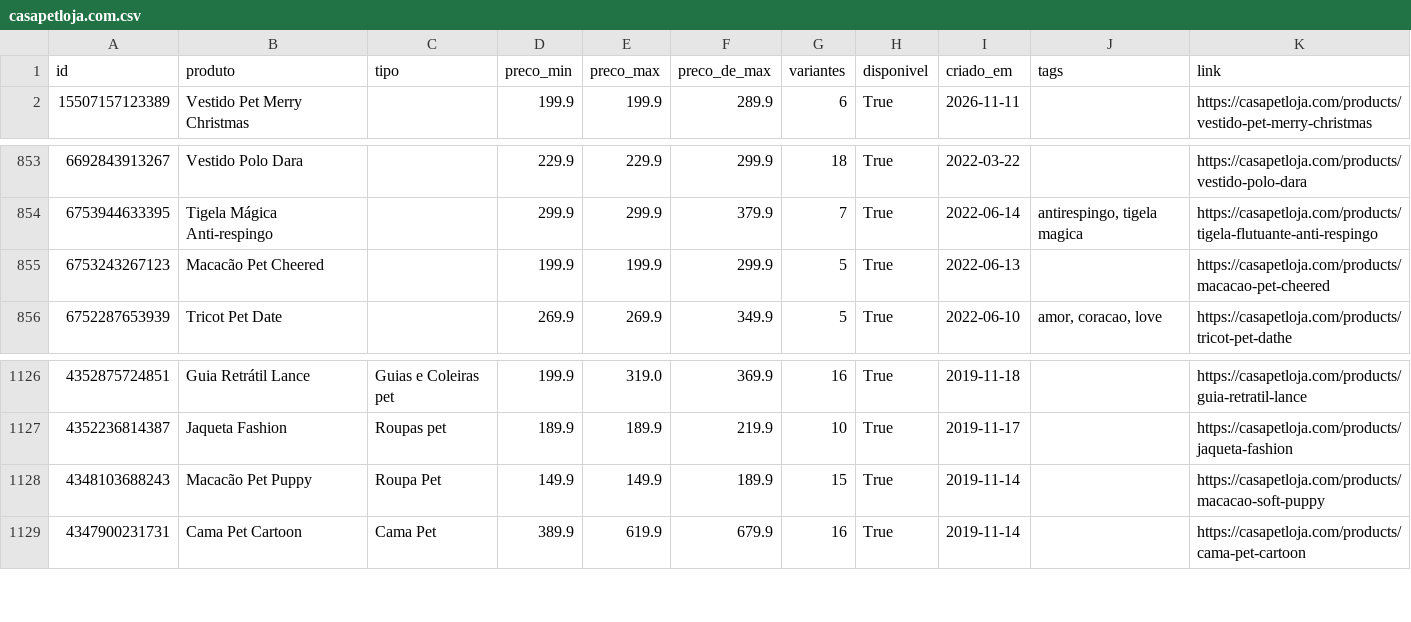
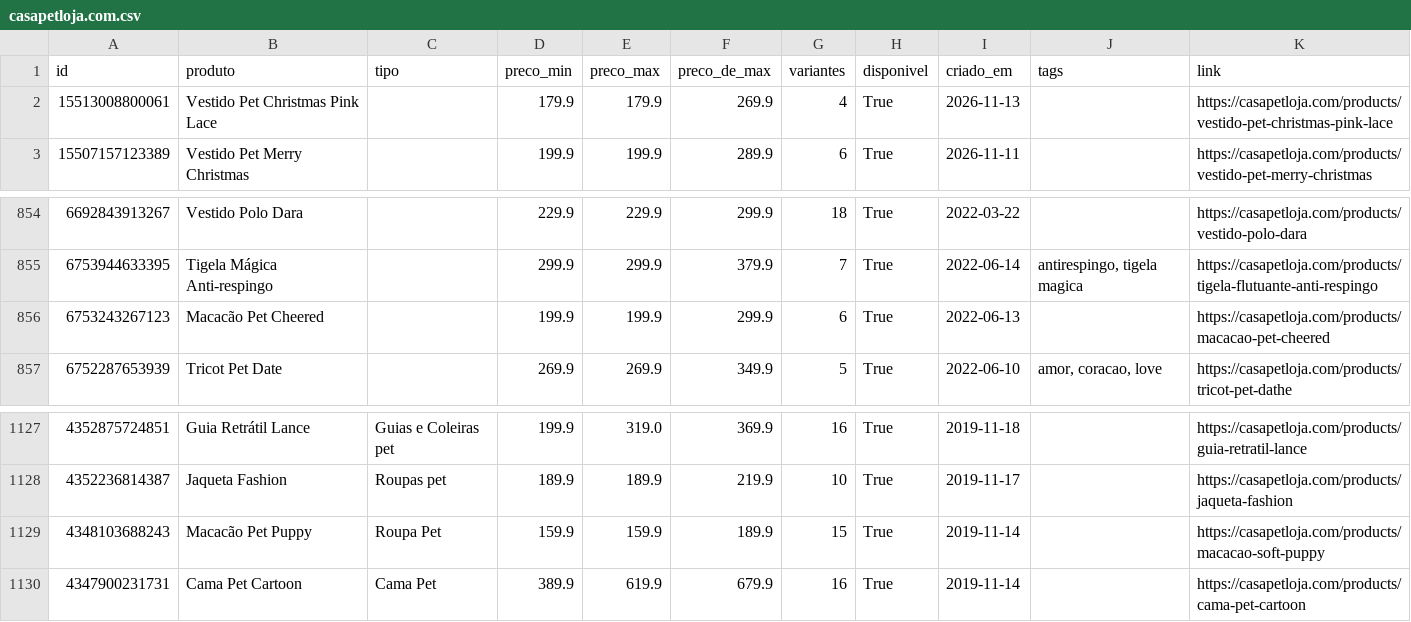
Before and after one commit to helioncontato1-coder/coletor-dados, a CSV file: dados/lojas/casapetloja.com.csv, drawn as a sheet; only a part is shown, gaps mark what is left out.

```diff
--- a/dados/lojas/casapetloja.com.csv
+++ b/dados/lojas/casapetloja.com.csv
@@ -1,2 +1,3 @@
 id,produto,tipo,preco_min,preco_max,preco_de_max,variantes,disponivel,criado_em,tags,link
+15513008800061,Vestido Pet Christmas Pink Lace,,179.9,179.9,269.9,4,True,2026-11-13,,https://casapetloja.com/products/vestido-pet-christmas-pink-lace
 15507157123389,Vestido Pet Merry Christmas,,199.9,199.9,289.9,6,True,2026-11-11,,https://casapetloja.com/products/vestido-pet-merry-christmas
@@ -854,3 +855,3 @@ id,produto,tipo,preco_min,preco_max,preco_de_max,variantes,disponivel,criado_em,
 6753944633395,Tigela Mágica Anti-respingo,,299.9,299.9,379.9,7,True,2022-06-14,"antirespingo, tigela magica",https://casapetloja.com/products/tigela-flutuante-anti-respingo
-6753243267123,Macacão Pet Cheered,,199.9,199.9,299.9,5,True,2022-06-13,,https://casapetloja.com/products/macacao-pet-cheered
+6753243267123,Macacão Pet Cheered,,199.9,199.9,299.9,6,True,2022-06-13,,https://casapetloja.com/products/macacao-pet-cheered
 6752287653939,Tricot Pet Date,,269.9,269.9,349.9,5,True,2022-06-10,"amor, coracao, love",https://casapetloja.com/products/tricot-pet-dathe
@@ -1127,3 +1128,3 @@ id,produto,tipo,preco_min,preco_max,preco_de_max,variantes,disponivel,criado_em,
 4352236814387,Jaqueta Fashion,Roupas pet,189.9,189.9,219.9,10,True,2019-11-17,,https://casapetloja.com/products/jaqueta-fashion
-4348103688243,Macacão Pet Puppy,Roupa Pet,149.9,149.9,189.9,15,True,2019-11-14,,https://casapetloja.com/products/macacao-soft-puppy
+4348103688243,Macacão Pet Puppy,Roupa Pet,159.9,159.9,189.9,15,True,2019-11-14,,https://casapetloja.com/products/macacao-soft-puppy
 4347900231731,Cama Pet Cartoon,Cama Pet,389.9,619.9,679.9,16,True,2019-11-14,,https://casapetloja.com/products/cama-pet-cartoon
```
Also changed, not shown: dados/lojas/br-sparkpaws.com.csv, dados/lojas/mudancas.csv, 4 other files.
